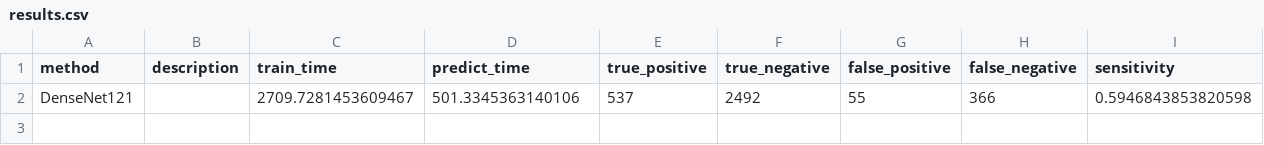
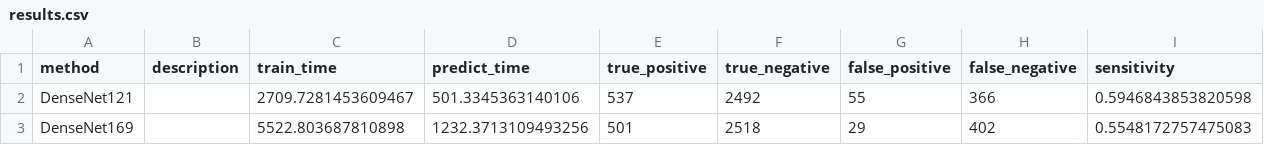
Before and after one commit to wl44545/wl44545.github.io, a CSV file: praca-inzynierska/history/2022_01_13_23_31_24_395658/results.csv, drawn as a sheet; only a part is shown; rows hold the shown columns only; the diff names each change by its address in the sheet, - before the commit and + after, or states it on an @@ line.

Commit message:
Autocommit with results

```diff
--- a/praca-inzynierska/history/2022_01_13_23_31_24_395658/results.csv
+++ b/praca-inzynierska/history/2022_01_13_23_31_24_395658/results.csv
+row 3: DenseNet169 |  | 5522.803687810898 | 1232.3713109493256 | 501 | 2518 | 29 | 402 | 0.5548172757475083
```
Also changed, not shown: 5 other files.
